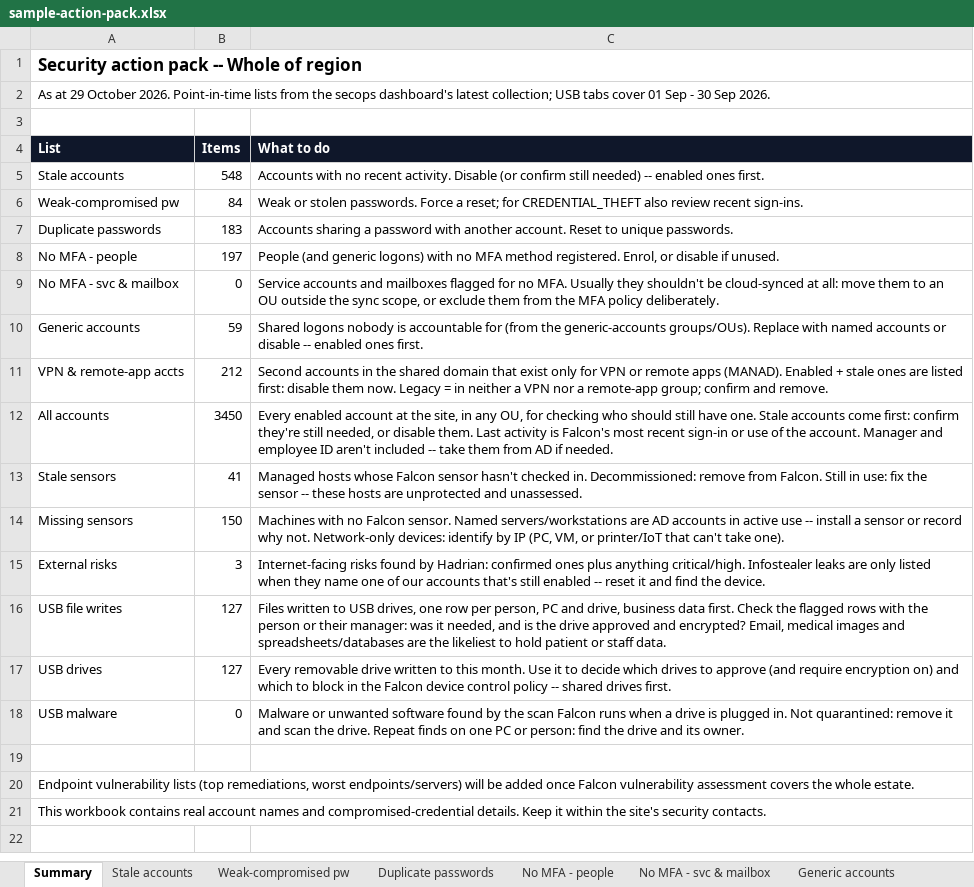
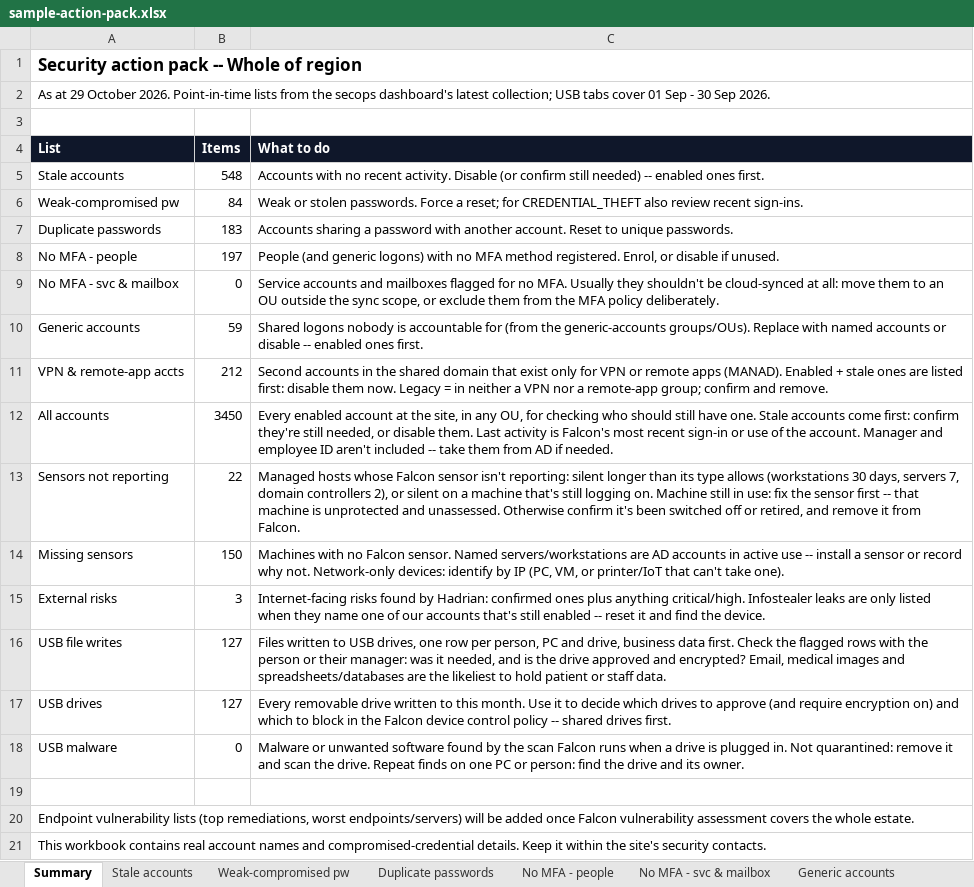
Before and after one commit to t-d-knight/secops-dash, an Excel workbook: reports/sample-action-pack.xlsx, sheet Summary, drawn as a sheet; values as stored, in another font and other column widths than the file's, no borders; removed rows and columns are numbered as before the commit, all else as after; the diff names each change by its address in the sheet, - before the commit and + after, or states it on an @@ line.

```diff
--- a/reports/sample-action-pack.xlsx (sheet Summary)
+++ b/reports/sample-action-pack.xlsx (sheet Summary)
-row 13: Stale sensors | 41 | Managed hosts whose Falcon sensor hasn't checked in. Decommissioned: remove from Falcon. Still in use: fix the sensor -- these hosts are unprotected and unassessed.
+row 13: Sensors not reporting | 22 | Managed hosts whose Falcon sensor isn't reporting: silent longer than its type allows (workstations 30 days, servers 7, domain controllers 2), or silent on a machine that's still logging on. Machine still in use: fix the sensor first -- that machine is unprotected and unassessed. Otherwise confirm it's been switched off or retired, and remove it from Falcon.
```
Also changed, not shown: sheet All accounts, sheet Sensors not reporting, sheet Missing sensors, other sheet tabs, 24 other files.
